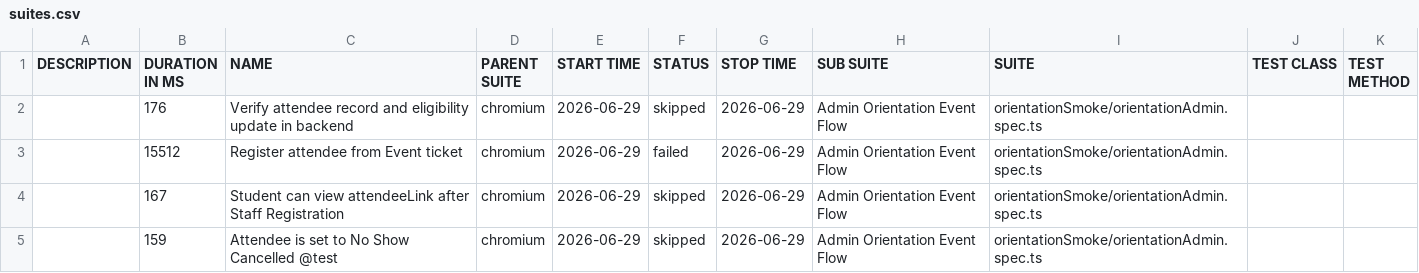
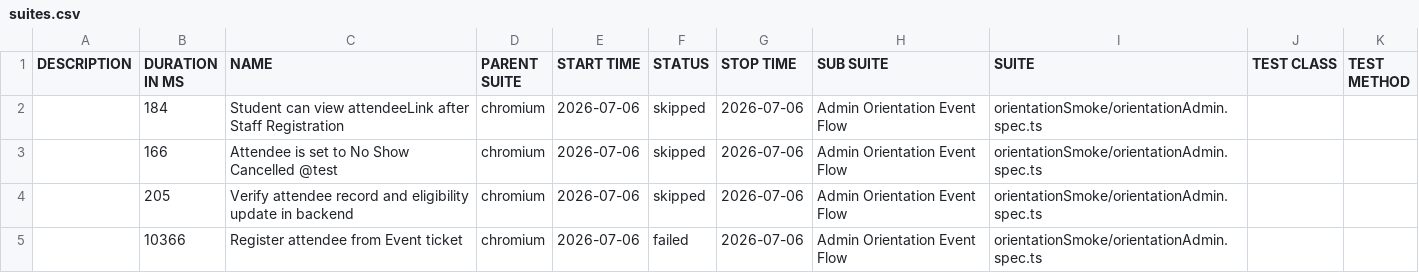
Before and after one commit to pgunda8790/PlaywrightAutomation, a CSV file: data/suites.csv, drawn as a sheet.

```diff
--- a/data/suites.csv
+++ b/data/suites.csv
@@ -1,5 +1,5 @@
 "DESCRIPTION","DURATION IN MS","NAME","PARENT SUITE","START TIME","STATUS","STOP TIME","SUB SUITE","SUITE","TEST CLASS","TEST METHOD"
-"","176","Verify attendee record and eligibility update in backend","chromium","2026-06-29","skipped","2026-06-29","Admin Orientation Event Flow","orientationSmoke/orientationAdmin.spec.ts","",""
-"","15512","Register attendee from Event ticket","chromium","2026-06-29","failed","2026-06-29","Admin Orientation Event Flow","orientationSmoke/orientationAdmin.spec.ts","",""
-"","167","Student can view attendeeLink after Staff Registration","chromium","2026-06-29","skipped","2026-06-29","Admin Orientation Event Flow","orientationSmoke/orientationAdmin.spec.ts","",""
-"","159","Attendee is set to No Show Cancelled @test","chromium","2026-06-29","skipped","2026-06-29","Admin Orientation Event Flow","orientationSmoke/orientationAdmin.spec.ts","",""
+"","184","Student can view attendeeLink after Staff Registration","chromium","2026-07-06","skipped","2026-07-06","Admin Orientation Event Flow","orientationSmoke/orientationAdmin.spec.ts","",""
+"","166","Attendee is set to No Show Cancelled @test","chromium","2026-07-06","skipped","2026-07-06","Admin Orientation Event Flow","orientationSmoke/orientationAdmin.spec.ts","",""
+"","205","Verify attendee record and eligibility update in backend","chromium","2026-07-06","skipped","2026-07-06","Admin Orientation Event Flow","orientationSmoke/orientationAdmin.spec.ts","",""
+"","10366","Register attendee from Event ticket","chromium","2026-07-06","failed","2026-07-06","Admin Orientation Event Flow","orientationSmoke/orientationAdmin.spec.ts","",""
```
Also changed, not shown: 54 other files.
